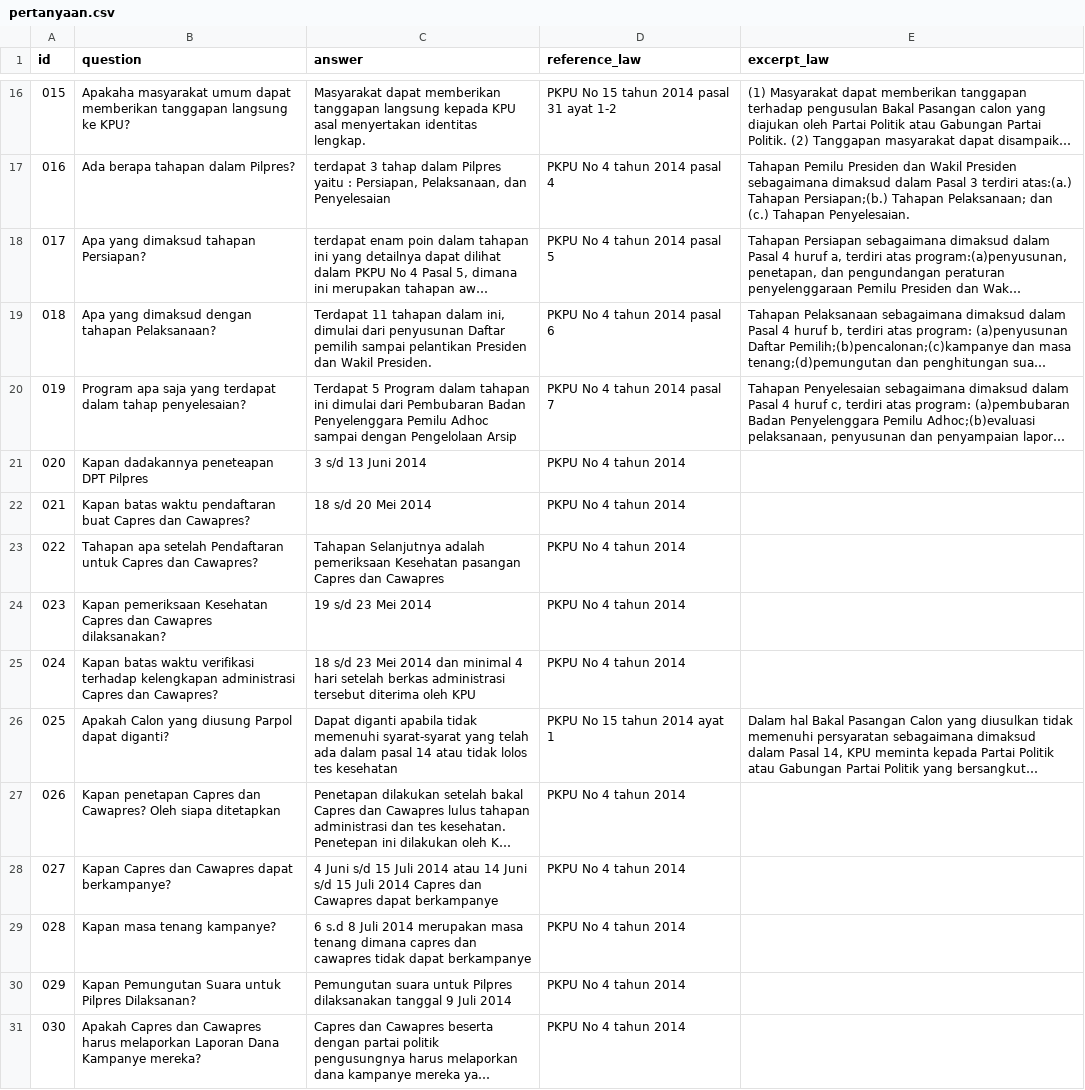
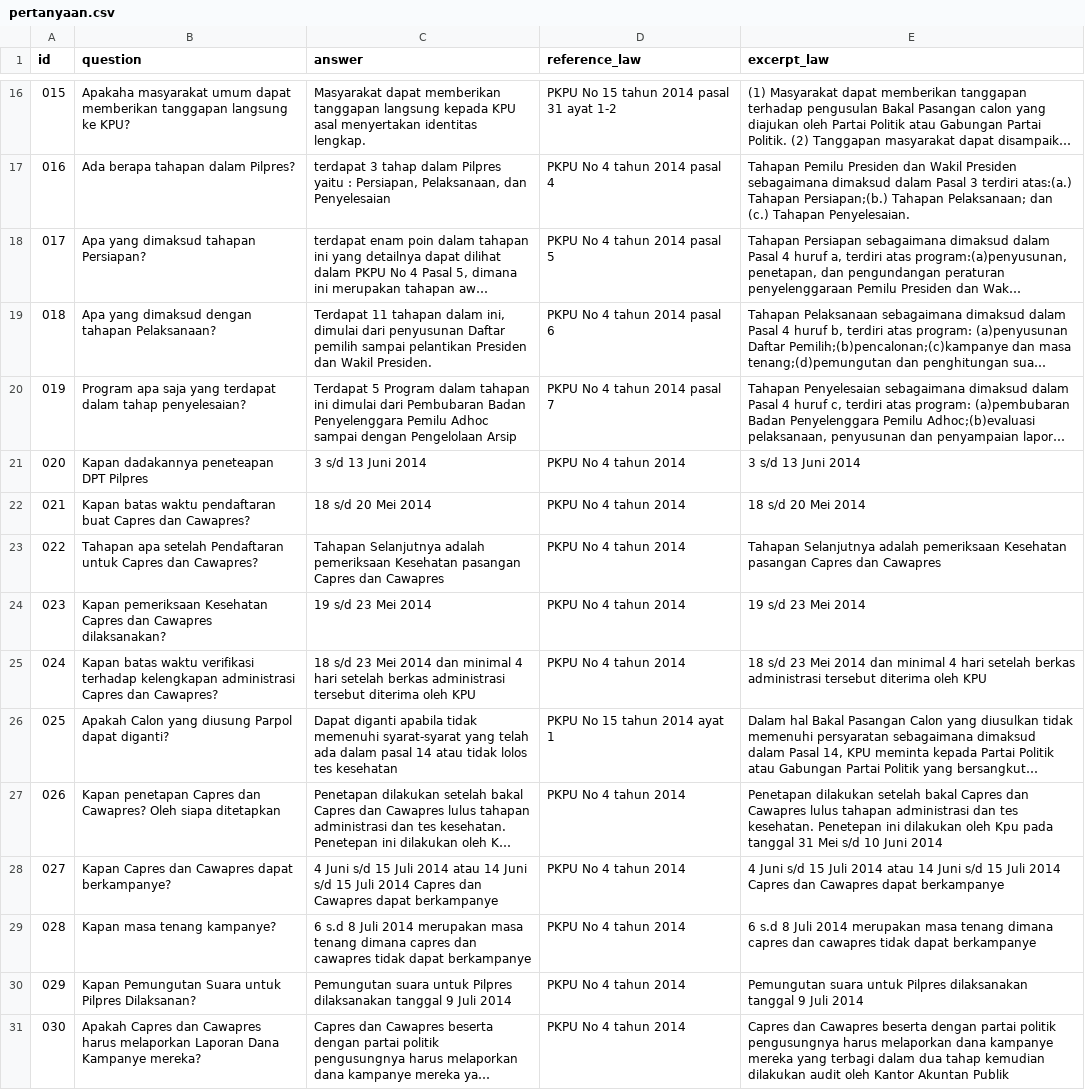
Before and after one commit to pemiluAPI/pemilu-data, a CSV file: faq_presiden/pertanyaan.csv, drawn as a sheet; only a part is shown, gaps mark what is left out; long unchanged cells end in …; the diff covers the shown part only; the diff names each change by its address in the sheet, - before the commit and + after, or states it on an @@ line.

```diff
--- a/faq_presiden/pertanyaan.csv
+++ b/faq_presiden/pertanyaan.csv
-E21 (excerpt_law): (empty)
+E21 (excerpt_law): 3 s/d 13 Juni 2014
-E22 (excerpt_law): (empty)
+E22 (excerpt_law): 18 s/d 20 Mei 2014
-E23 (excerpt_law): (empty)
+E23 (excerpt_law): Tahapan Selanjutnya adalah pemeriksaan Kesehatan pasangan Capres dan Cawapres
-E24 (excerpt_law): (empty)
+E24 (excerpt_law): 19 s/d 23 Mei 2014
-E25 (excerpt_law): (empty)
+E25 (excerpt_law): 18 s/d 23 Mei 2014 dan minimal 4 hari setelah berkas administrasi tersebut diterima oleh KPU
-E27 (excerpt_law): (empty)
+E27 (excerpt_law): Penetapan dilakukan setelah bakal Capres dan Cawapres lulus tahapan administrasi dan tes kesehatan. Penetepan ini dilakukan oleh Kpu pada tanggal 31 Mei s/d 10 Juni 2014
-E28 (excerpt_law): (empty)
+E28 (excerpt_law): 4 Juni s/d 15 Juli 2014 atau 14 Juni s/d 15 Juli 2014 Capres dan Cawapres dapat berkampanye
-E29 (excerpt_law): (empty)
+E29 (excerpt_law): 6 s.d 8 Juli 2014 merupakan masa tenang dimana capres dan cawapres tidak dapat berkampanye
-E30 (excerpt_law): (empty)
+E30 (excerpt_law): Pemungutan suara untuk Pilpres dilaksanakan tanggal 9 Juli 2014
-E31 (excerpt_law): (empty)
+E31 (excerpt_law): Capres dan Cawapres beserta dengan partai politik pengusungnya harus melaporkan dana kampanye mereka yang terbagi dalam dua tahap kemudian dilakukan audit oleh Kantor Akuntan Publik
```
Also changed, not shown: 16 edited cells elsewhere in this file.
